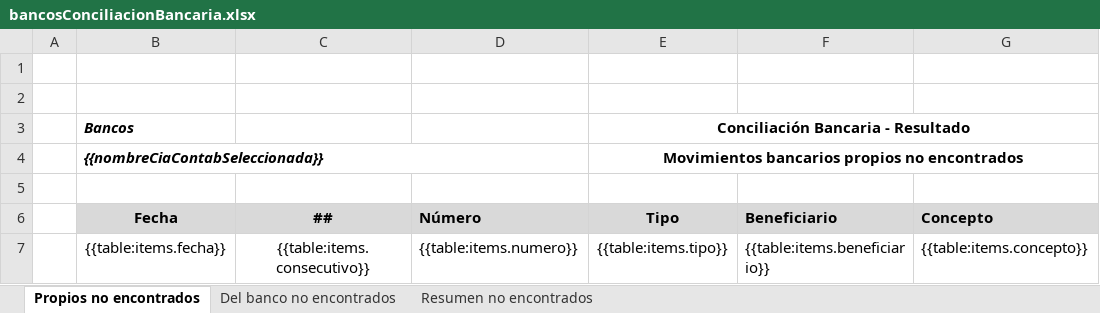
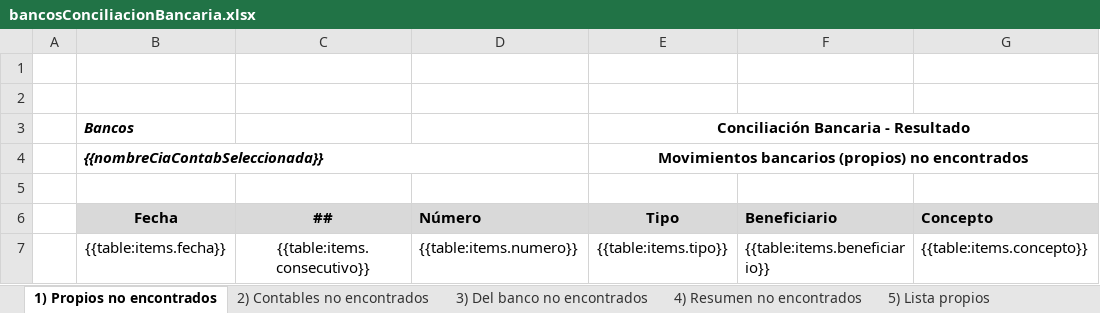
Before and after one commit to mgrivera/contabm_plantillas, an Excel workbook: excel/bancosConciliacionBancaria.xlsx, sheet 1) Propios no encontrados, drawn as a sheet; only a part is shown; values as stored, in another font and other column widths than the file's, no borders; conditional formats not drawn; the diff names each change by its address in the sheet, - before the commit and + after, or states it on an @@ line.

Commit message:
Conciliación bancaria - mejoras en el documento Excel (resumen)

```diff
--- a/excel/bancosConciliacionBancaria.xlsx (sheet 1) Propios no encontrados)
+++ b/excel/bancosConciliacionBancaria.xlsx (sheet 1) Propios no encontrados)
-sheet tab: Propios no encontrados
+sheet tab: 1) Propios no encontrados
-sheet tab: Del banco no encontrados
+sheet tab: 3) Del banco no encontrados
-sheet tab: Resumen no encontrados
+sheet tab: 4) Resumen no encontrados
+sheet tab: 2) Contables no encontrados
+sheet tab: 5) Lista propios
-E4 (Tipo): Movimientos bancarios propios no encontrados
+E4 (Tipo): Movimientos bancarios (propios) no encontrados
```
Also changed, not shown: sheet 4) Resumen no encontrados, sheet 3) Del banco no encontrados, other sheet tabs.
